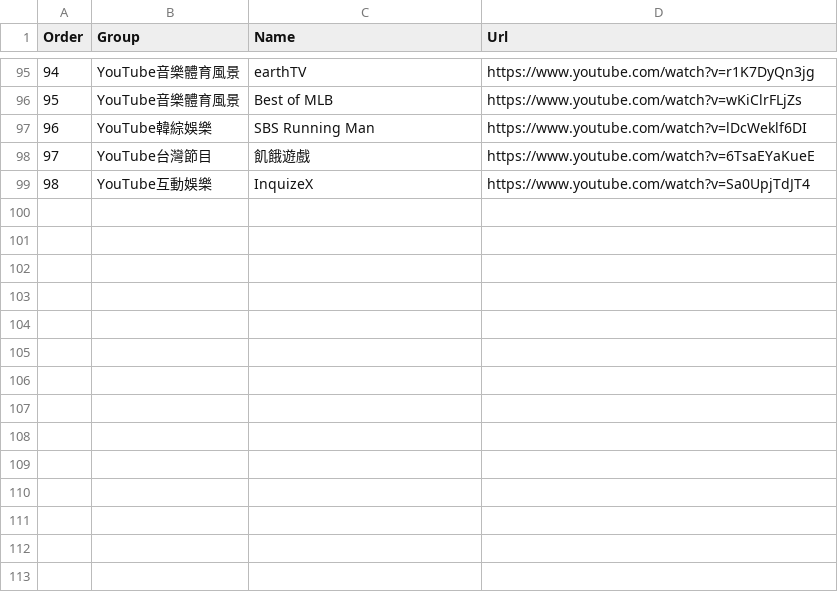
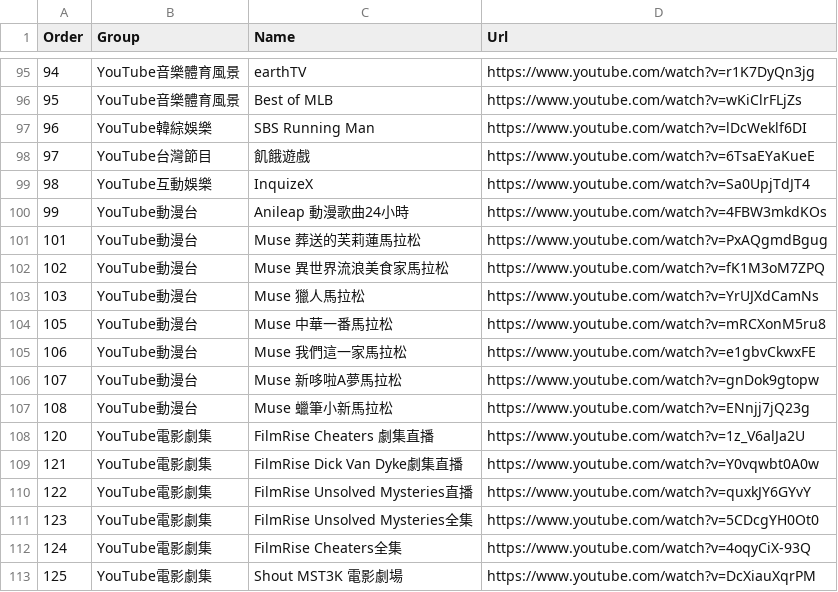
Before and after one commit to SYLONG7708/TV, a CSV file: sources/youtube-live-channels.csv, drawn as a sheet; only a part is shown, gaps mark what is left out; the diff names each change by its address in the sheet, - before the commit and + after, or states it on an @@ line.

Commit message:
Add YouTube live discovery categories

```diff
--- a/sources/youtube-live-channels.csv
+++ b/sources/youtube-live-channels.csv
+row 100: 99 | YouTube動漫台 | Anileap 動漫歌曲24小時 | https://www.youtube.com/watch?v=4FBW3mkdKOs
+row 101: 101 | YouTube動漫台 | Muse 葬送的芙莉蓮馬拉松 | https://www.youtube.com/watch?v=PxAQgmdBgug
+row 102: 102 | YouTube動漫台 | Muse 異世界流浪美食家馬拉松 | https://www.youtube.com/watch?v=fK1M3oM7ZPQ
+row 103: 103 | YouTube動漫台 | Muse 獵人馬拉松 | https://www.youtube.com/watch?v=YrUJXdCamNs
+row 104: 105 | YouTube動漫台 | Muse 中華一番馬拉松 | https://www.youtube.com/watch?v=mRCXonM5ru8
+row 105: 106 | YouTube動漫台 | Muse 我們這一家馬拉松 | https://www.youtube.com/watch?v=e1gbvCkwxFE
+row 106: 107 | YouTube動漫台 | Muse 新哆啦A夢馬拉松 | https://www.youtube.com/watch?v=gnDok9gtopw
+row 107: 108 | YouTube動漫台 | Muse 蠟筆小新馬拉松 | https://www.youtube.com/watch?v=ENnjj7jQ23g
+row 108: 120 | YouTube電影劇集 | FilmRise Cheaters 劇集直播 | https://www.youtube.com/watch?v=1z_V6alJa2U
+row 109: 121 | YouTube電影劇集 | FilmRise Dick Van Dyke劇集直播 | https://www.youtube.com/watch?v=Y0vqwbt0A0w
+row 110: 122 | YouTube電影劇集 | FilmRise Unsolved Mysteries直播 | https://www.youtube.com/watch?v=quxkJY6GYvY
+row 111: 123 | YouTube電影劇集 | FilmRise Unsolved Mysteries全集 | https://www.youtube.com/watch?v=5CDcgYH0Ot0
+row 112: 124 | YouTube電影劇集 | FilmRise Cheaters全集 | https://www.youtube.com/watch?v=4oqyCiX-93Q
+row 113: 125 | YouTube電影劇集 | Shout MST3K 電影劇場 | https://www.youtube.com/watch?v=DcXiauXqrPM
```
Also changed, not shown: 1 other file.
